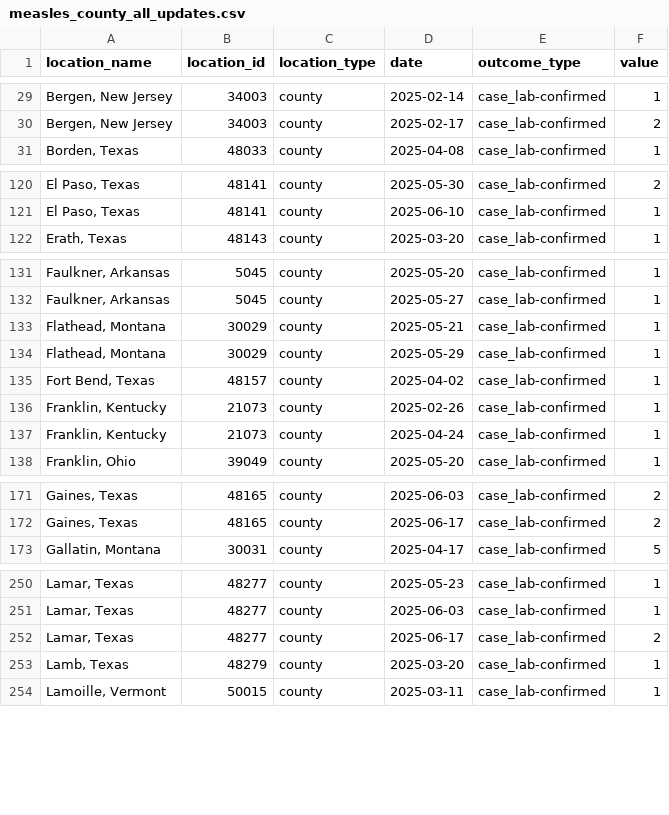
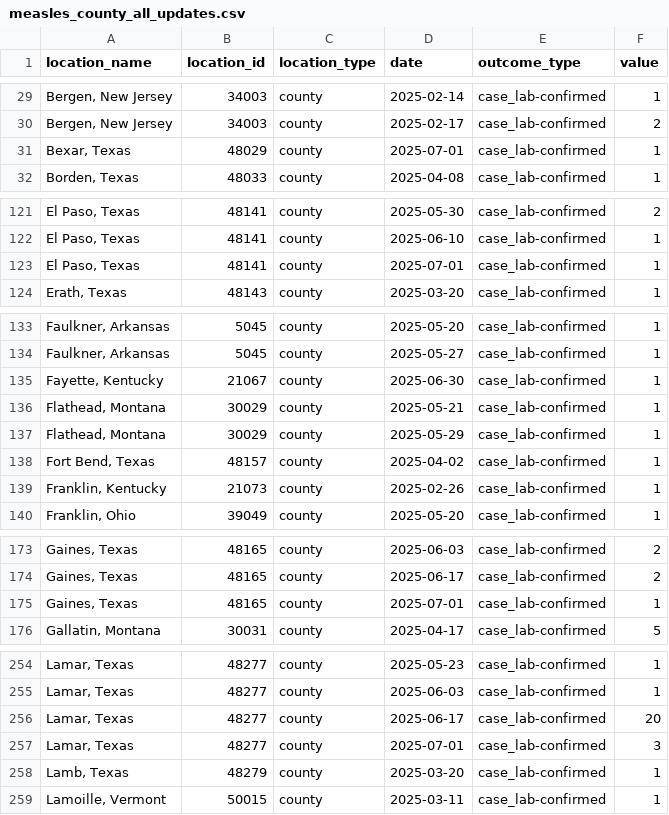
Before and after one commit to CSSEGISandData/measles_data, a CSV file: measles_county_all_updates.csv, drawn as a sheet; only a part is shown, gaps mark what is left out; the diff covers the shown part only.

```diff
--- a/measles_county_all_updates.csv
+++ b/measles_county_all_updates.csv
@@ -30,2 +30,3 @@ location_name,location_id,location_type,date,outcome_type,value
 "Bergen, New Jersey",34003,county,2025-02-17,case_lab-confirmed,2
+"Bexar, Texas",48029,county,2025-07-01,case_lab-confirmed,1
 "Borden, Texas",48033,county,2025-04-08,case_lab-confirmed,1
@@ -121,2 +122,3 @@ location_name,location_id,location_type,date,outcome_type,value
 "El Paso, Texas",48141,county,2025-06-10,case_lab-confirmed,1
+"El Paso, Texas",48141,county,2025-07-01,case_lab-confirmed,1
 "Erath, Texas",48143,county,2025-03-20,case_lab-confirmed,1
@@ -132,2 +134,3 @@ location_name,location_id,location_type,date,outcome_type,value
 "Faulkner, Arkansas",5045,county,2025-05-27,case_lab-confirmed,1
+"Fayette, Kentucky",21067,county,2025-06-30,case_lab-confirmed,1
 "Flathead, Montana",30029,county,2025-05-21,case_lab-confirmed,1
@@ -136,3 +139,2 @@ location_name,location_id,location_type,date,outcome_type,value
 "Franklin, Kentucky",21073,county,2025-02-26,case_lab-confirmed,1
-"Franklin, Kentucky",21073,county,2025-04-24,case_lab-confirmed,1
 "Franklin, Ohio",39049,county,2025-05-20,case_lab-confirmed,1
@@ -172,2 +174,3 @@ location_name,location_id,location_type,date,outcome_type,value
 "Gaines, Texas",48165,county,2025-06-17,case_lab-confirmed,2
+"Gaines, Texas",48165,county,2025-07-01,case_lab-confirmed,1
 "Gallatin, Montana",30031,county,2025-04-17,case_lab-confirmed,5
@@ -251,3 +255,4 @@ location_name,location_id,location_type,date,outcome_type,value
 "Lamar, Texas",48277,county,2025-06-03,case_lab-confirmed,1
-"Lamar, Texas",48277,county,2025-06-17,case_lab-confirmed,2
+"Lamar, Texas",48277,county,2025-06-17,case_lab-confirmed,20
+"Lamar, Texas",48277,county,2025-07-01,case_lab-confirmed,3
 "Lamb, Texas",48279,county,2025-03-20,case_lab-confirmed,1
```
Also changed, not shown: 5 added rows elsewhere in this file, Top_states_time_series.csv, data_sources_by_state.csv.
